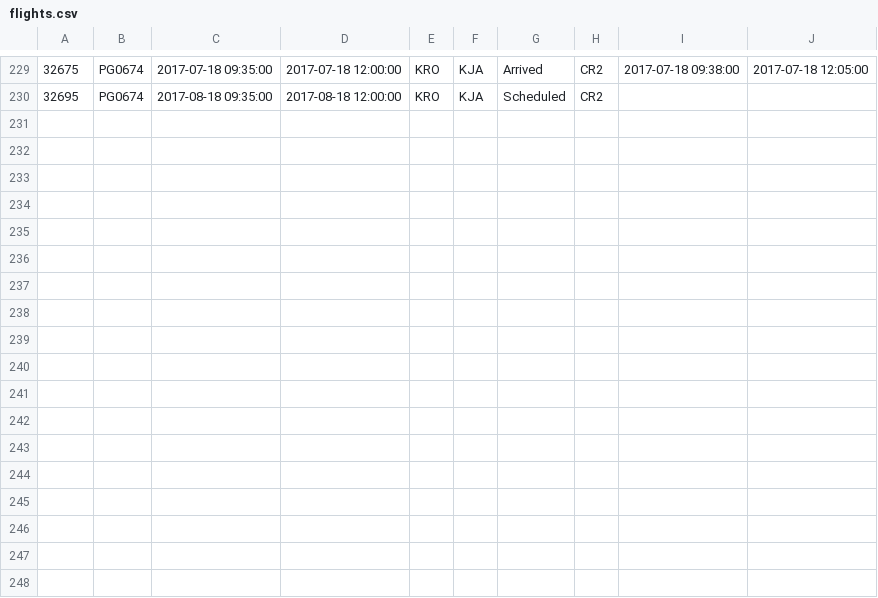
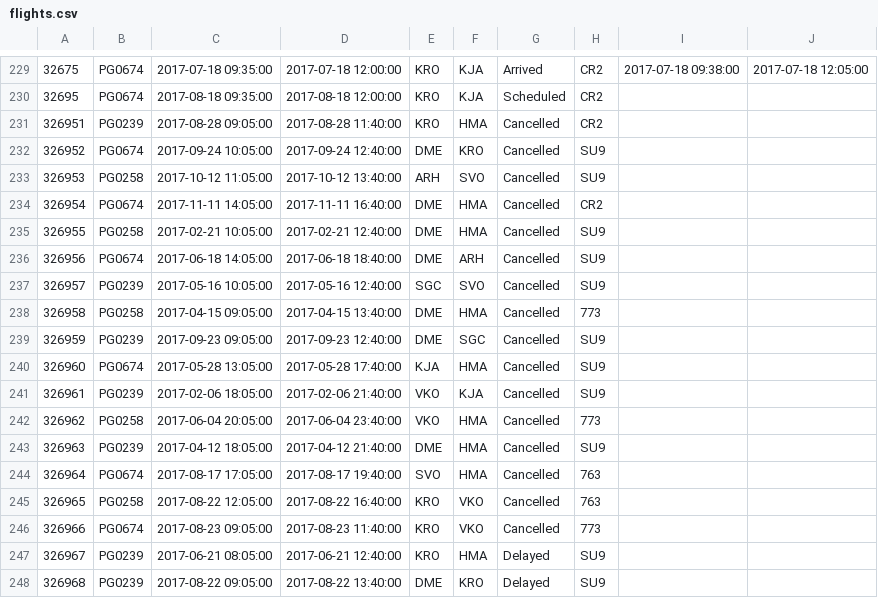
Before and after one commit to kLubidorka/Stepik-SQL-quiz, a CSV file: airtrans_new/flights.csv, drawn as a sheet; only a part is shown, gaps mark what is left out; the diff names each change by its address in the sheet, - before the commit and + after, or states it on an @@ line.

Commit message:
added cancelled and delayed flights

```diff
--- a/airtrans_new/flights.csv
+++ b/airtrans_new/flights.csv
+row 231: 326951 | PG0239 | 2017-08-28 09:05:00 | 2017-08-28 11:40:00 | KRO | HMA | Cancelled | CR2
+row 232: 326952 | PG0674 | 2017-09-24 10:05:00 | 2017-09-24 12:40:00 | DME | KRO | Cancelled | SU9
+row 233: 326953 | PG0258 | 2017-10-12 11:05:00 | 2017-10-12 13:40:00 | ARH | SVO | Cancelled | SU9
+row 234: 326954 | PG0674 | 2017-11-11 14:05:00 | 2017-11-11 16:40:00 | DME | HMA | Cancelled | CR2
+row 235: 326955 | PG0258 | 2017-02-21 10:05:00 | 2017-02-21 12:40:00 | DME | HMA | Cancelled | SU9
+row 236: 326956 | PG0674 | 2017-06-18 14:05:00 | 2017-06-18 18:40:00 | DME | ARH | Cancelled | SU9
+row 237: 326957 | PG0239 | 2017-05-16 10:05:00 | 2017-05-16 12:40:00 | SGC | SVO | Cancelled | SU9
+row 238: 326958 | PG0258 | 2017-04-15 09:05:00 | 2017-04-15 13:40:00 | DME | HMA | Cancelled | 773
+row 239: 326959 | PG0239 | 2017-09-23 09:05:00 | 2017-09-23 12:40:00 | DME | SGC | Cancelled | SU9
+row 240: 326960 | PG0674 | 2017-05-28 13:05:00 | 2017-05-28 17:40:00 | KJA | HMA | Cancelled | SU9
+row 241: 326961 | PG0239 | 2017-02-06 18:05:00 | 2017-02-06 21:40:00 | VKO | KJA | Cancelled | SU9
+row 242: 326962 | PG0258 | 2017-06-04 20:05:00 | 2017-06-04 23:40:00 | VKO | HMA | Cancelled | 773
+row 243: 326963 | PG0239 | 2017-04-12 18:05:00 | 2017-04-12 21:40:00 | DME | HMA | Cancelled | SU9
+row 244: 326964 | PG0674 | 2017-08-17 17:05:00 | 2017-08-17 19:40:00 | SVO | HMA | Cancelled | 763
+row 245: 326965 | PG0258 | 2017-08-22 12:05:00 | 2017-08-22 16:40:00 | KRO | VKO | Cancelled | 763
+row 246: 326966 | PG0674 | 2017-08-23 09:05:00 | 2017-08-23 11:40:00 | KRO | VKO | Cancelled | 773
+row 247: 326967 | PG0239 | 2017-06-21 08:05:00 | 2017-06-21 12:40:00 | KRO | HMA | Delayed | SU9
+row 248: 326968 | PG0239 | 2017-08-22 09:05:00 | 2017-08-22 13:40:00 | DME | KRO | Delayed | SU9
```
Also changed, not shown: 2 other files.
